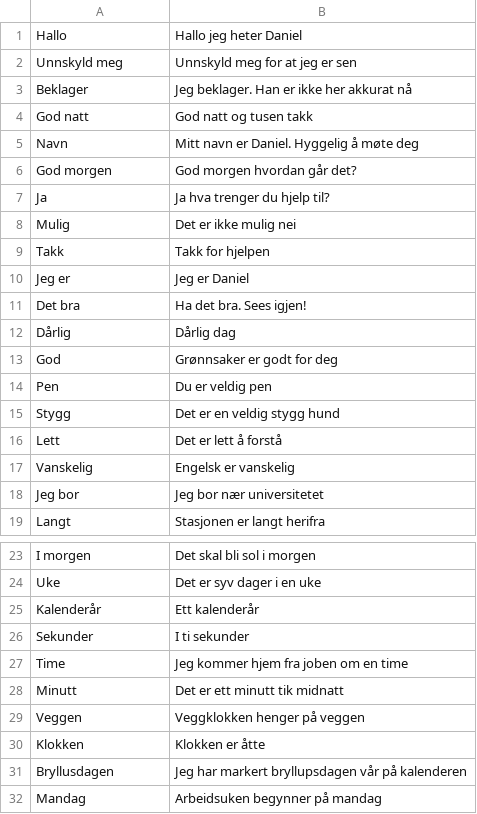
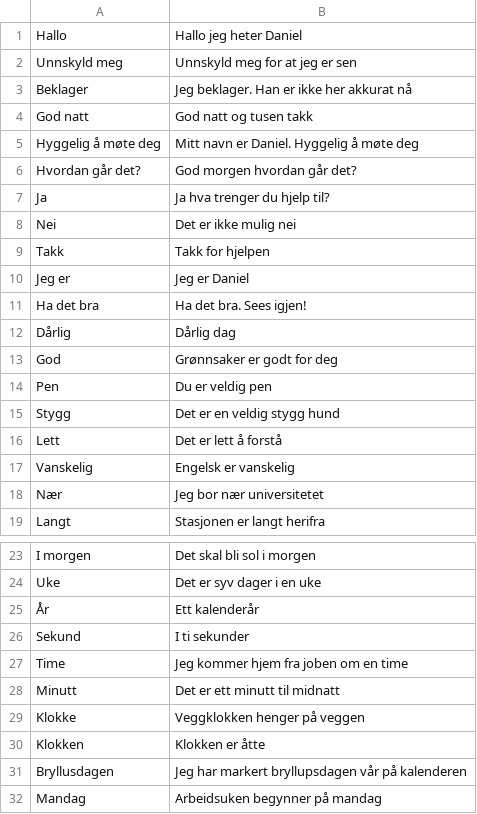
Before and after one commit to DanielRivasMD/Coyote, a CSV file: data/norwegian.csv, drawn as a sheet; only a part is shown, gaps mark what is left out.

Commit message:
patch norwegian

```diff
--- a/data/norwegian.csv
+++ b/data/norwegian.csv
@@ -4,9 +4,9 @@ Beklager,Jeg beklager. Han er ikke her akkurat nå
 God natt,God natt og tusen takk
-Navn,Mitt navn er Daniel. Hyggelig å møte deg
-God morgen,God morgen hvordan går det?
+Hyggelig å møte deg,Mitt navn er Daniel. Hyggelig å møte deg
+Hvordan går det?,God morgen hvordan går det?
 Ja,Ja hva trenger du hjelp til?
-Mulig,Det er ikke mulig nei
+Nei,Det er ikke mulig nei
 Takk,Takk for hjelpen
 Jeg er,Jeg er Daniel
-Det bra,Ha det bra. Sees igjen!
+Ha det bra,Ha det bra. Sees igjen!
 Dårlig,Dårlig dag
@@ -17,3 +17,3 @@ Lett,Det er lett å forstå
 Vanskelig,Engelsk er vanskelig
-Jeg bor,Jeg bor nær universitetet
+Nær,Jeg bor nær universitetet
 Langt,Stasjonen er langt herifra
@@ -24,7 +24,7 @@ I morgen,Det skal bli sol i morgen
 Uke,Det er syv dager i en uke
-Kalenderår,Ett kalenderår
-Sekunder,I ti sekunder
+År,Ett kalenderår
+Sekund,I ti sekunder
 Time,Jeg kommer hjem fra joben om en time
-Minutt,Det er ett minutt tik midnatt
-Veggen,Veggklokken henger på veggen
+Minutt,Det er ett minutt til midnatt
+Klokke,Veggklokken henger på veggen
 Klokken,Klokken er åtte
```
